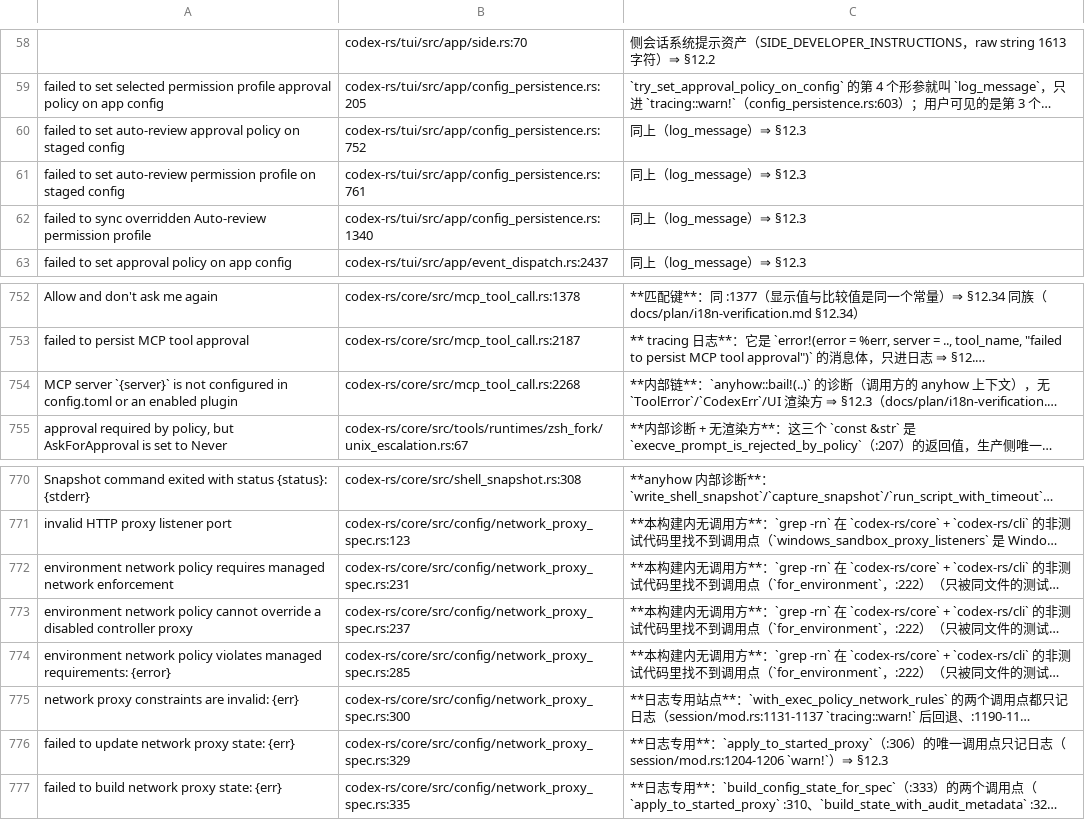
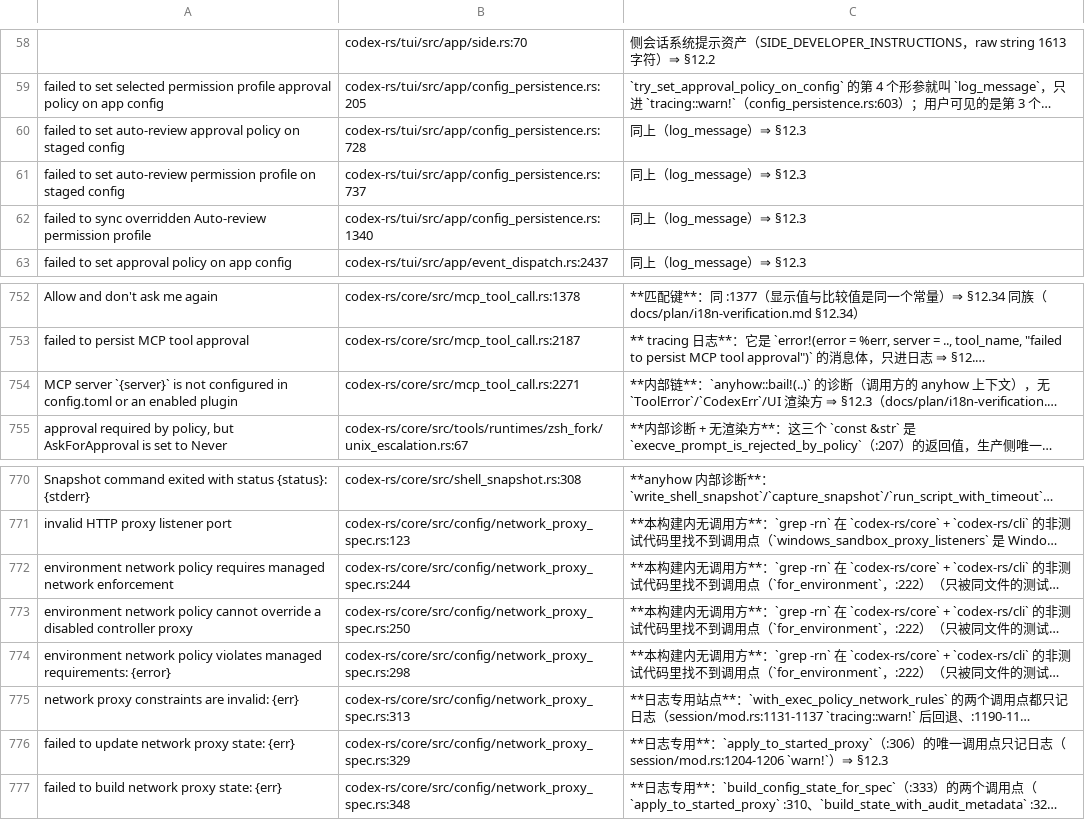
Before and after one commit to clearnature/codex, a TSV file: codex-rs/i18n/not-translated-unwrapped.tsv, drawn as a sheet; only a part is shown, gaps mark what is left out; long unchanged cells end in …; the diff names each change by its address in the sheet, - before the commit and + after, or states it on an @@ line.

Commit message:
tools(i18n): add scripts/i18n_dossier_lines.py, fix the 8 rows it found
The dossier's site column drifts whenever a registered file is edited, and this
project registers by the hundred, so drift is routine: one hand sweep corrected
27 rows, the next corrected 7. Make it a tool instead of a habit.

`scripts/i18n_dossier_lines.py` checks each row's `path:line` against the file
and rewrites it when the value now lives at exactly one line; it reports
"undecidable" separately (75 rows today: multi-line literals, escaped quotes and
empty keys) and never guesses. Containment (`key in line`) rather than a
40-character prefix, which is what made the hand sweep miss rows.

Running it found eight more stale rows the hand sweep had missed, three of them
from earlier batches: `tui/src/app/config_persistence.rs` (752→728, 761→737),
`core/src/mcp_tool_call.rs` (2268→2271) and five in `network_proxy_spec.rs`
(231→244, 237→250, 285→298, 300→313, 335→348, all shifted by this batch's
wraps). Now: 405 rows correct, 0 drifted.

The value column is still what exempts a site — the site column is documentation,
as the file's header says.

```diff
--- a/codex-rs/i18n/not-translated-unwrapped.tsv
+++ b/codex-rs/i18n/not-translated-unwrapped.tsv
-B60: codex-rs/tui/src/app/config_persistence.rs:752
+B60: codex-rs/tui/src/app/config_persistence.rs:728
-B61: codex-rs/tui/src/app/config_persistence.rs:761
+B61: codex-rs/tui/src/app/config_persistence.rs:737
-B754: codex-rs/core/src/mcp_tool_call.rs:2268
+B754: codex-rs/core/src/mcp_tool_call.rs:2271
-B772: codex-rs/core/src/config/network_proxy_spec.rs:231
+B772: codex-rs/core/src/config/network_proxy_spec.rs:244
-B773: codex-rs/core/src/config/network_proxy_spec.rs:237
+B773: codex-rs/core/src/config/network_proxy_spec.rs:250
-B774: codex-rs/core/src/config/network_proxy_spec.rs:285
+B774: codex-rs/core/src/config/network_proxy_spec.rs:298
-B775: codex-rs/core/src/config/network_proxy_spec.rs:300
+B775: codex-rs/core/src/config/network_proxy_spec.rs:313
-B777: codex-rs/core/src/config/network_proxy_spec.rs:335
+B777: codex-rs/core/src/config/network_proxy_spec.rs:348
```
Also changed, not shown: 1 other file.
